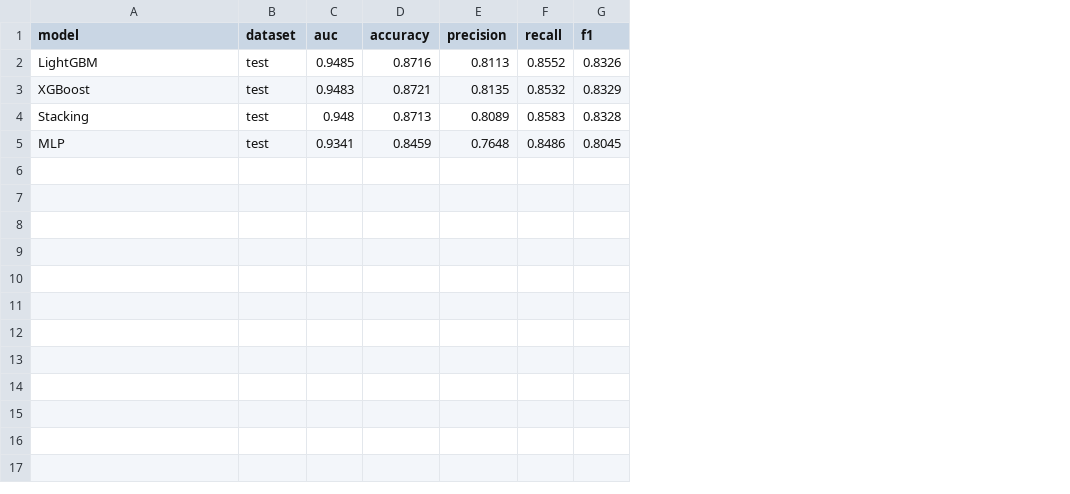
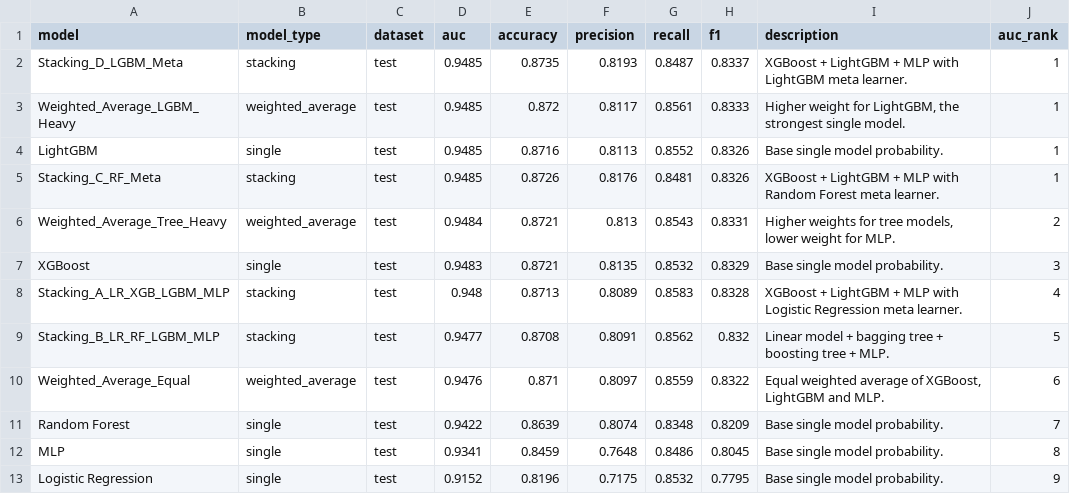
Before and after one commit to tedxu222-cpu/hotel-booking-analysis, a CSV file: reports/ensemble_model_metrics.csv, drawn as a sheet; addresses are those after the commit; the diff names each change by its address in the sheet, - before the commit and + after, or states it on an @@ line.

Commit message:
docs: update stage three report and results

```diff
--- a/reports/ensemble_model_metrics.csv
+++ b/reports/ensemble_model_metrics.csv
+column B (model_type), row 4: single; rows 7-8: single | stacking; row 12: single
+column I (description), row 4: Base single model probability.; rows 7-8: Base single model probability. | XGBoost + LightGBM + MLP with Logistic Regression meta learner.; row 12: Base single model probability.
+column J (auc_rank), row 4: 1; rows 7-8: 3 | 4; row 12: 8
+row 2: Stacking_D_LGBM_Meta | stacking | test | 0.9485 | 0.8735 | 0.8193 | 0.8487 | 0.8337 | XGBoost + LightGBM + MLP with LightGBM meta learner. | 1
+row 3: Weighted_Average_LGBM_Heavy | weighted_average | test | 0.9485 | 0.872 | 0.8117 | 0.8561 | 0.8333 | Higher weight for LightGBM, the strongest single model. | 1
+row 5: Stacking_C_RF_Meta | stacking | test | 0.9485 | 0.8726 | 0.8176 | 0.8481 | 0.8326 | XGBoost + LightGBM + MLP with Random Forest meta learner. | 1
+row 6: Weighted_Average_Tree_Heavy | weighted_average | test | 0.9484 | 0.8721 | 0.813 | 0.8543 | 0.8331 | Higher weights for tree models, lower weight for MLP. | 2
-A8 (model): Stacking
+A8 (model): Stacking_A_LR_XGB_LGBM_MLP
+row 9: Stacking_B_LR_RF_LGBM_MLP | stacking | test | 0.9477 | 0.8708 | 0.8091 | 0.8562 | 0.832 | Linear model + bagging tree + boosting tree + MLP. | 5
+row 10: Weighted_Average_Equal | weighted_average | test | 0.9476 | 0.871 | 0.8097 | 0.8559 | 0.8322 | Equal weighted average of XGBoost, LightGBM and MLP. | 6
+row 11: Random Forest | single | test | 0.9422 | 0.8639 | 0.8074 | 0.8348 | 0.8209 | Base single model probability. | 7
+row 13: Logistic Regression | single | test | 0.9152 | 0.8196 | 0.7175 | 0.8532 | 0.7795 | Base single model probability. | 9
```
Also changed, not shown: reports/ensemble_model_comparison.csv, reports/prediction_error_scenario_summary.csv, 16 other files.
